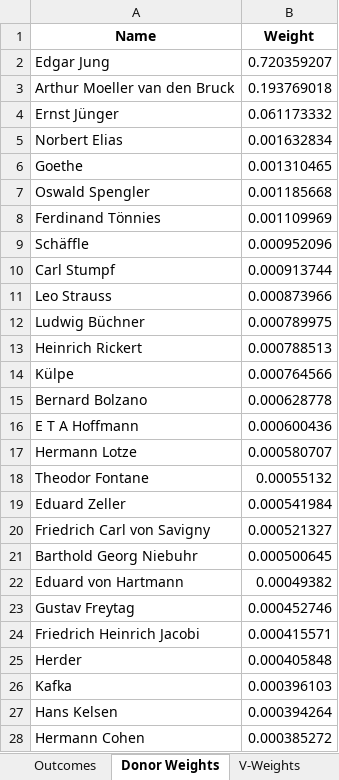
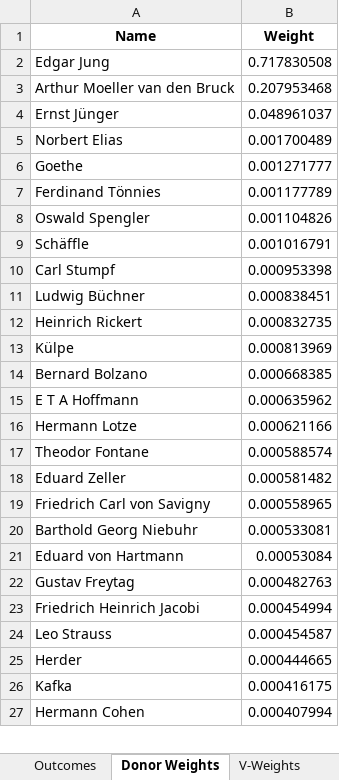
Before and after one commit to aldnea/schmitt_scm, an Excel workbook: results/Treatment_1974/synth_results_1974.xlsx, sheet Donor Weights, drawn as a sheet; only a part is shown; values as stored, in another font and other column widths than the file's, no borders; removed rows and columns are numbered as before the commit, all else as after; the diff covers the shown part only; the diff names each change by its address in the sheet, - before the commit and + after, or states it on an @@ line.

```diff
--- a/results/Treatment_1974/synth_results_1974.xlsx (sheet Donor Weights)
+++ b/results/Treatment_1974/synth_results_1974.xlsx (sheet Donor Weights)
-B2 (Weight): 0.720359207
+B2 (Weight): 0.717830508
-B3 (Weight): 0.193769018
+B3 (Weight): 0.207953468
-B4 (Weight): 0.061173332
+B4 (Weight): 0.048961037
-B5 (Weight): 0.001632834
+B5 (Weight): 0.001700489
-B6 (Weight): 0.001310465
+B6 (Weight): 0.001271777
-row 7: Oswald Spengler | 0.001185668
-B7 (Weight): 0.001109969
+B7 (Weight): 0.001177789
+row 8: Oswald Spengler | 0.001104826
-B9 (Weight): 0.000952096
+B9 (Weight): 0.001016791
-B10 (Weight): 0.000913744
+B10 (Weight): 0.000953398
-row 11: Leo Strauss | 0.000873966
-B11 (Weight): 0.000789975
+B11 (Weight): 0.000838451
-B12 (Weight): 0.000788513
+B12 (Weight): 0.000832735
-B13 (Weight): 0.000764566
+B13 (Weight): 0.000813969
-B14 (Weight): 0.000628778
+B14 (Weight): 0.000668385
-B15 (Weight): 0.000600436
+B15 (Weight): 0.000635962
-B16 (Weight): 0.000580707
+B16 (Weight): 0.000621166
-B17 (Weight): 0.00055132
+B17 (Weight): 0.000588574
-B18 (Weight): 0.000541984
+B18 (Weight): 0.000581482
-B19 (Weight): 0.000521327
+B19 (Weight): 0.000558965
-B20 (Weight): 0.000500645
+B20 (Weight): 0.000533081
-B21 (Weight): 0.00049382
+B21 (Weight): 0.00053084
-B22 (Weight): 0.000452746
+B22 (Weight): 0.000482763
-B23 (Weight): 0.000415571
+B23 (Weight): 0.000454994
+row 24: Leo Strauss | 0.000454587
-B25 (Weight): 0.000405848
+B25 (Weight): 0.000444665
-B26 (Weight): 0.000396103
+B26 (Weight): 0.000416175
-row 27: Hans Kelsen | 0.000394264
-B27 (Weight): 0.000385272
+B27 (Weight): 0.000407994
```
Also changed, not shown: 63 added rows, 62 removed rows and 123 edited cells elsewhere in this sheet, sheet RMSPE Ratios, sheet Outcomes, sheet Balance Table, sheet V-Weights, sheet P-Values, results/Treatment_1965/synth_results_1965.xlsx, results/Treatment_1994/synth_results_1994.xlsx, 16 other files.
